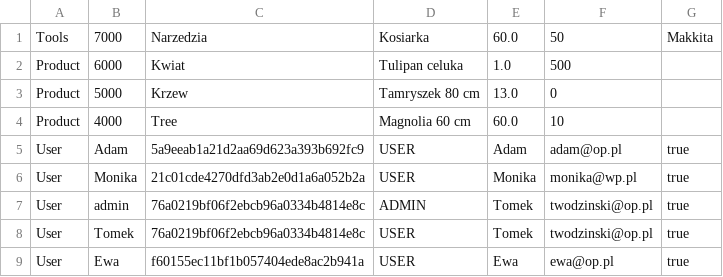
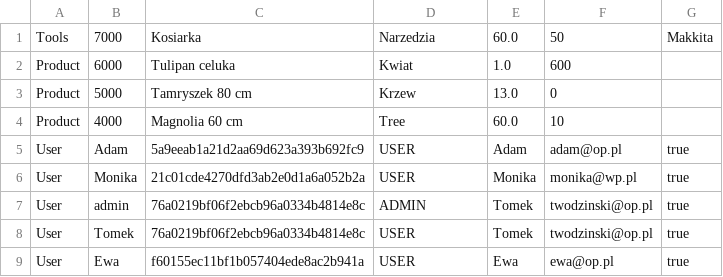
Before and after one commit to tomwodz/mavenGardenShop, a CSV file: mavenGardenShop/db.csv, drawn as a sheet.

```diff
--- a/mavenGardenShop/db.csv
+++ b/mavenGardenShop/db.csv
@@ -1,5 +1,5 @@
-Tools;7000;Narzedzia;Kosiarka;60.0;50;Makkita
-Product;6000;Kwiat;Tulipan celuka;1.0;500
-Product;5000;Krzew;Tamryszek 80 cm;13.0;0
-Product;4000;Tree;Magnolia 60 cm;60.0;10
+Tools;7000;Kosiarka;Narzedzia;60.0;50;Makkita
+Product;6000;Tulipan celuka;Kwiat;1.0;600
+Product;5000;Tamryszek 80 cm;Krzew;13.0;0
+Product;4000;Magnolia 60 cm;Tree;60.0;10
 User;Adam;5a9eeab1a21d2aa69d623a393b692fc9;USER;Adam;adam@op.pl;true
```
Also changed, not shown: 6 other files.
